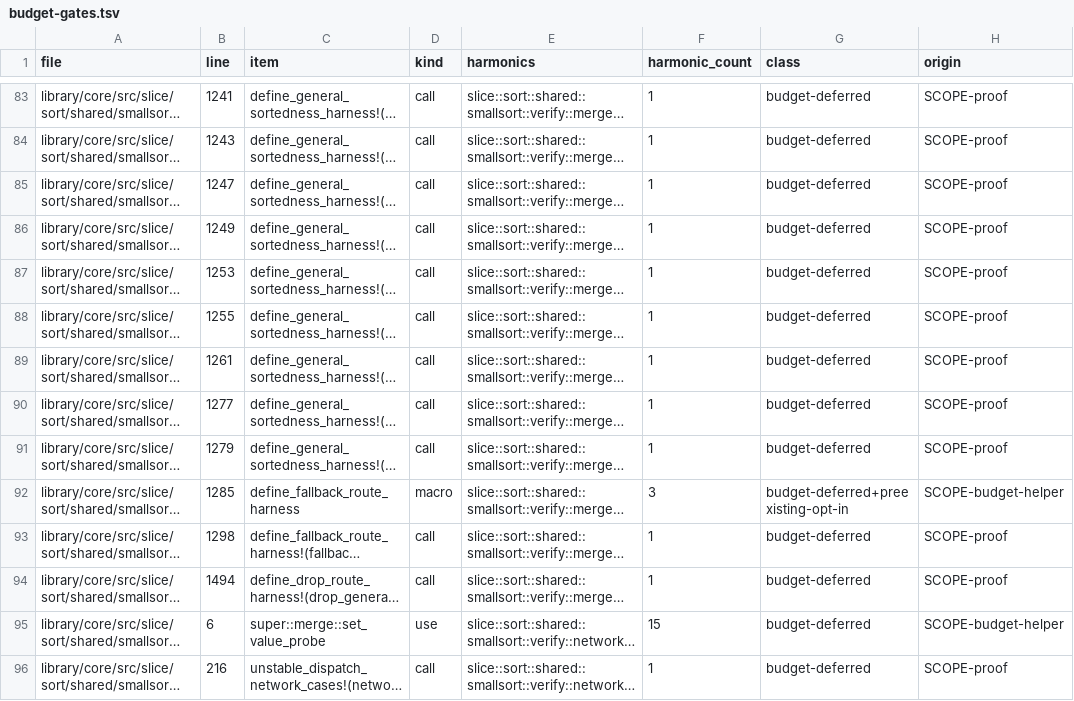
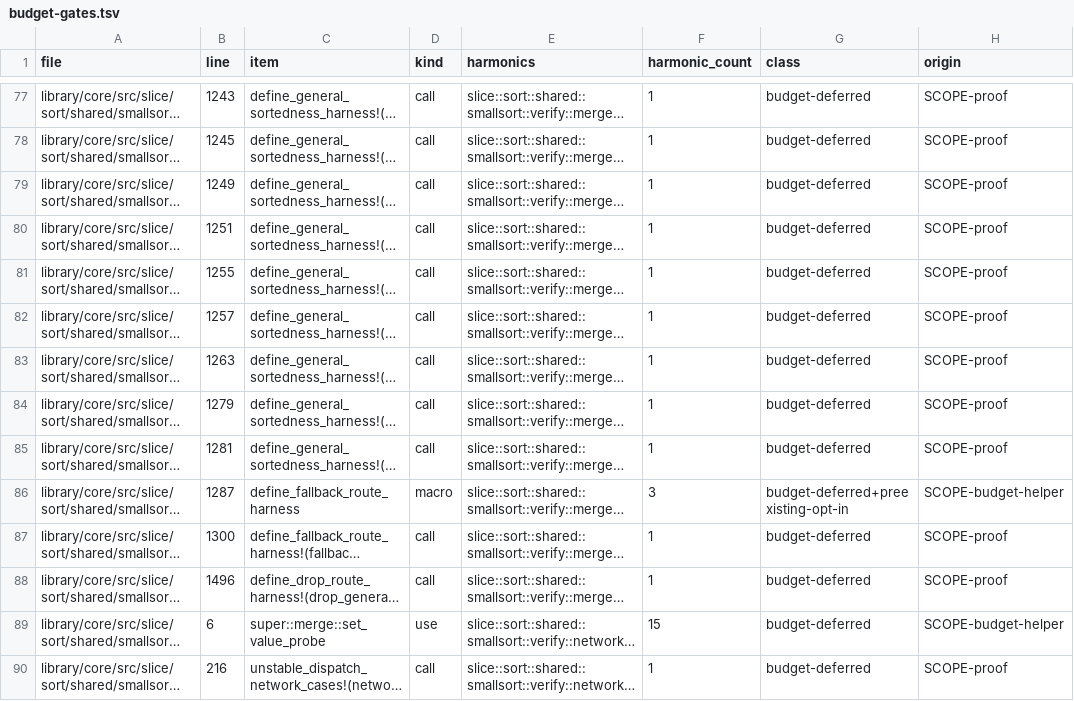
Before and after one commit to Tiramisu-Cake/verify-rust-std, a TSV file: research/challenge-8/kani-k1/scope/budget-gates.tsv, drawn as a sheet; only a part is shown, gaps mark what is left out; long unchanged cells end in …; addresses are those after the commit; the diff covers the shown part only; the diff names each change by its address in the sheet, - before the commit and + after, or states it on an @@ line.

```diff
--- a/research/challenge-8/kani-k1/scope/budget-gates.tsv
+++ b/research/challenge-8/kani-k1/scope/budget-gates.tsv
-B77 (line): 1241
+B77 (line): 1243
-B78 (line): 1243
+B78 (line): 1245
-B79 (line): 1247
+B79 (line): 1249
-B80 (line): 1249
+B80 (line): 1251
-B81 (line): 1253
+B81 (line): 1255
-B82 (line): 1255
+B82 (line): 1257
-B83 (line): 1261
+B83 (line): 1263
-B84 (line): 1277
+B84 (line): 1279
-B85 (line): 1279
+B85 (line): 1281
-B86 (line): 1285
+B86 (line): 1287
-B87 (line): 1298
+B87 (line): 1300
-B88 (line): 1494
+B88 (line): 1496
```
Also changed, not shown: 6 removed rows and 21 edited cells elsewhere in this file, research/challenge-8/kani-k1/assembly/rename-map.tsv, research/challenge-8/kani-k1/scope/domain-map.tsv, 31 other files.
